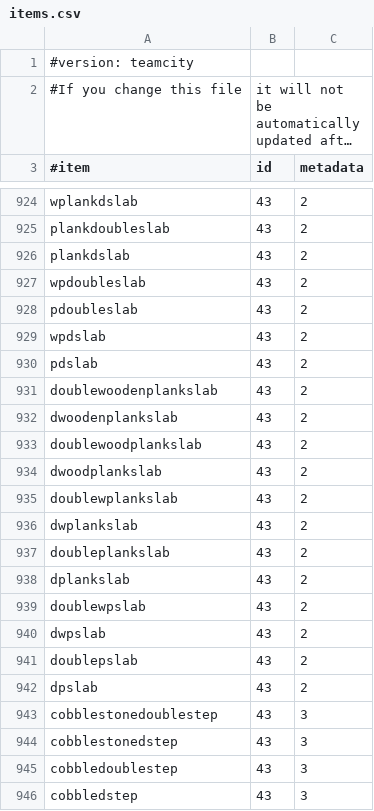
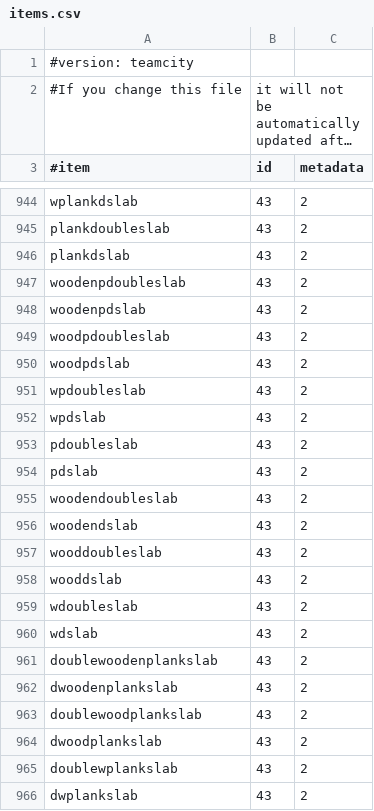
Before and after one commit to SurtursRevenge/EssentialsX, a CSV file: Essentials/src/items.csv, drawn as a sheet; only a part is shown, gaps mark what is left out; the shorter side is filled out with more unchanged rows; long unchanged cells end in …; the diff covers the shown part only.

```diff
--- a/Essentials/src/items.csv
+++ b/Essentials/src/items.csv
@@ -926,6 +946,16 @@ plankdoubleslab,43,2
 plankdslab,43,2
+woodenpdoubleslab,43,2
+woodenpdslab,43,2
+woodpdoubleslab,43,2
+woodpdslab,43,2
 wpdoubleslab,43,2
+wpdslab,43,2
 pdoubleslab,43,2
-wpdslab,43,2
 pdslab,43,2
+woodendoubleslab,43,2
+woodendslab,43,2
+wooddoubleslab,43,2
+wooddslab,43,2
+wdoubleslab,43,2
+wdslab,43,2
 doublewoodenplankslab,43,2
```
Also changed, not shown: 41 added rows and 1 moved row elsewhere in this file.
